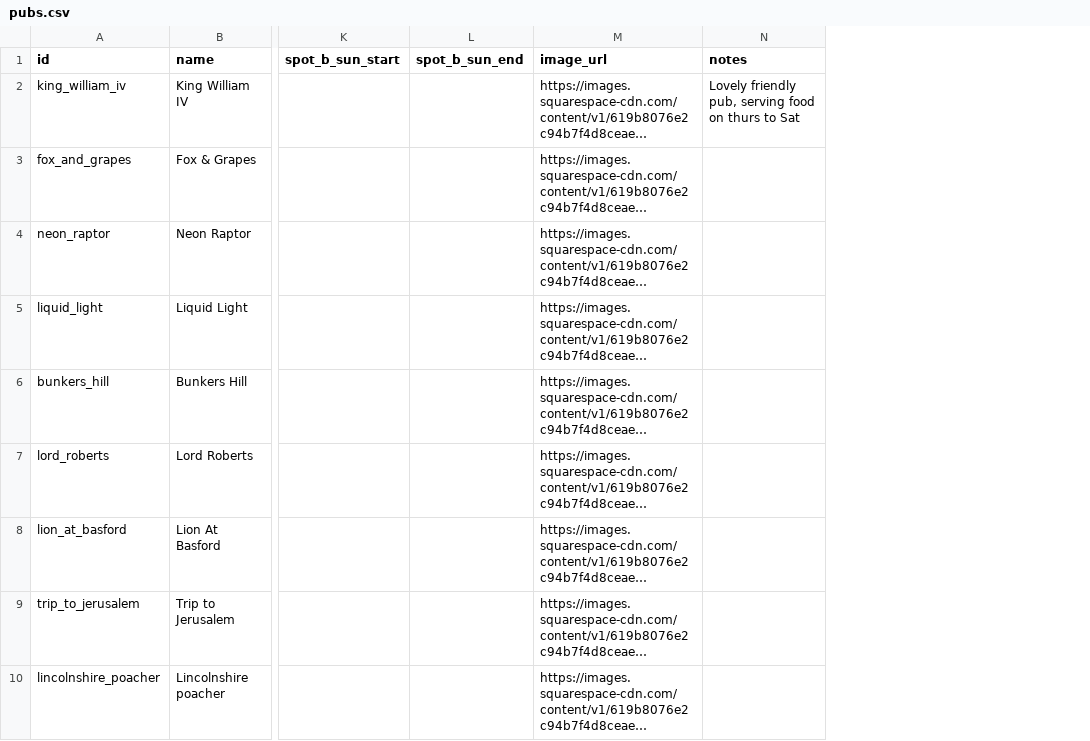
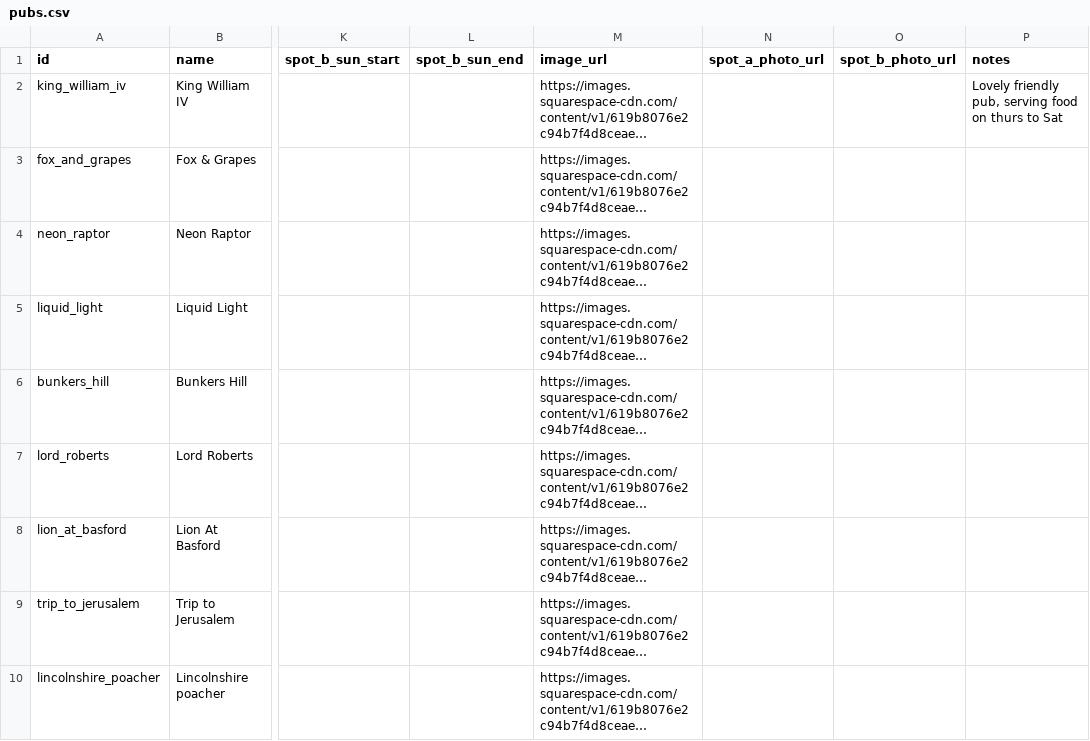
Before and after one commit to shawn845/DrinkingintheSun, a CSV file: app/public/data/pubs.csv, drawn as a sheet; only a part is shown, gaps mark what is left out; long unchanged cells end in …; the diff covers the shown part only; the diff names each change by its address in the sheet, - before the commit and + after, or states it on an @@ line.

Commit message:
Update pubs.csv

```diff
--- a/app/public/data/pubs.csv
+++ b/app/public/data/pubs.csv
+column N (spot_a_photo_url), empty
+column O (spot_b_photo_url), empty
```
Also changed, not shown: 1 edited cell elsewhere in this file.
